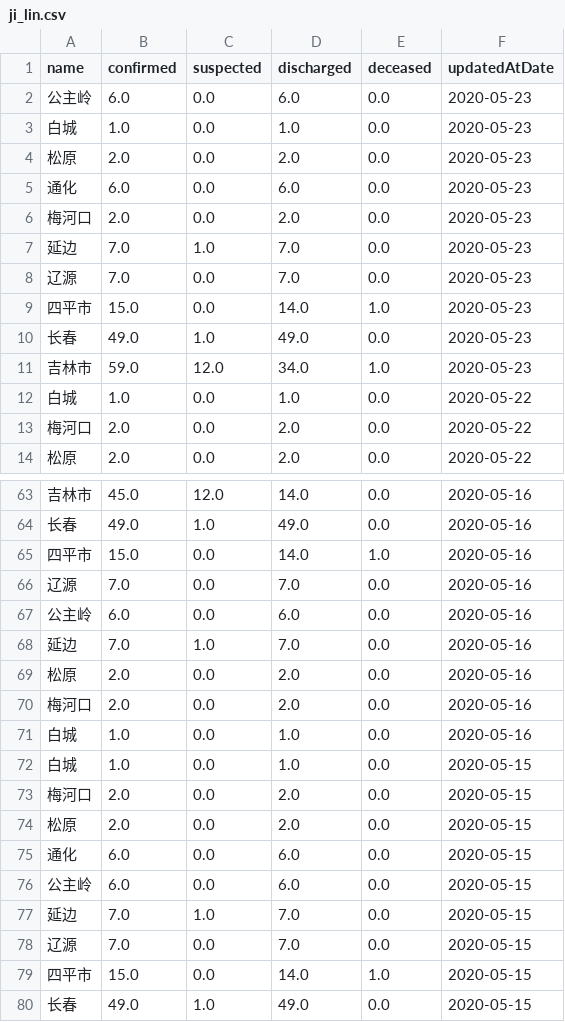
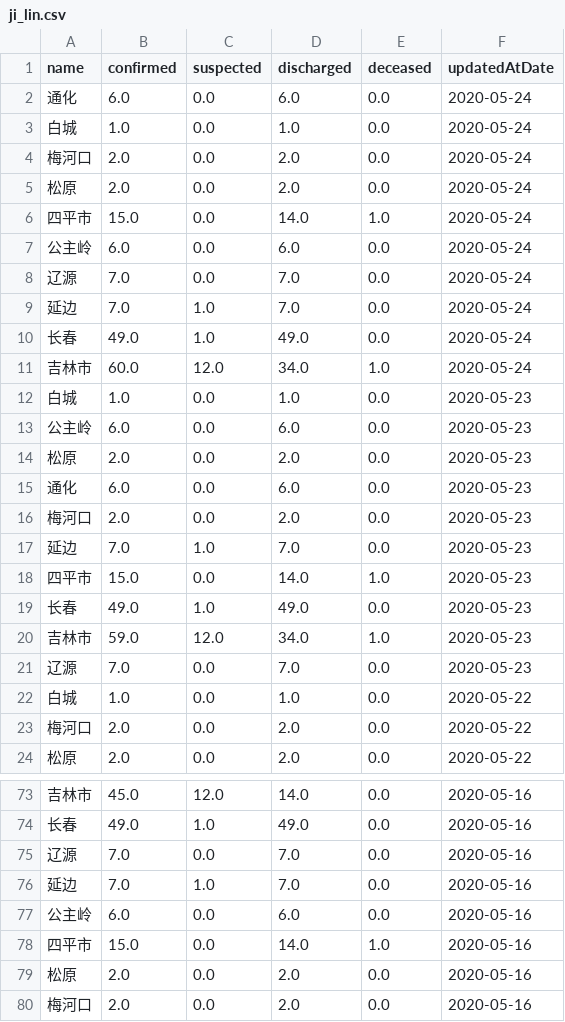
Before and after one commit to fantasticfears-stage/ncov-zh, a CSV file: public/data/provinces/ji_lin.csv, drawn as a sheet; only a part is shown, gaps mark what is left out; the shorter side is filled out with more unchanged rows; the diff covers the shown part only.

```diff
--- a/public/data/provinces/ji_lin.csv
+++ b/public/data/provinces/ji_lin.csv
@@ -1,4 +1,14 @@
 name,confirmed,suspected,discharged,deceased,updatedAtDate
+通化,6.0,0.0,6.0,0.0,2020-05-24
+白城,1.0,0.0,1.0,0.0,2020-05-24
+梅河口,2.0,0.0,2.0,0.0,2020-05-24
+松原,2.0,0.0,2.0,0.0,2020-05-24
+四平市,15.0,0.0,14.0,1.0,2020-05-24
+公主岭,6.0,0.0,6.0,0.0,2020-05-24
+辽源,7.0,0.0,7.0,0.0,2020-05-24
+延边,7.0,1.0,7.0,0.0,2020-05-24
+长春,49.0,1.0,49.0,0.0,2020-05-24
+吉林市,60.0,12.0,34.0,1.0,2020-05-24
+白城,1.0,0.0,1.0,0.0,2020-05-23
 公主岭,6.0,0.0,6.0,0.0,2020-05-23
-白城,1.0,0.0,1.0,0.0,2020-05-23
 松原,2.0,0.0,2.0,0.0,2020-05-23
@@ -7,3 +17,2 @@ name,confirmed,suspected,discharged,deceased,updatedAtDate
 延边,7.0,1.0,7.0,0.0,2020-05-23
-辽源,7.0,0.0,7.0,0.0,2020-05-23
 四平市,15.0,0.0,14.0,1.0,2020-05-23
@@ -11,2 +20,3 @@ name,confirmed,suspected,discharged,deceased,updatedAtDate
 吉林市,59.0,12.0,34.0,1.0,2020-05-23
+辽源,7.0,0.0,7.0,0.0,2020-05-23
 白城,1.0,0.0,1.0,0.0,2020-05-22
@@ -64,6 +74,6 @@ name,confirmed,suspected,discharged,deceased,updatedAtDate
 长春,49.0,1.0,49.0,0.0,2020-05-16
+辽源,7.0,0.0,7.0,0.0,2020-05-16
+延边,7.0,1.0,7.0,0.0,2020-05-16
+公主岭,6.0,0.0,6.0,0.0,2020-05-16
 四平市,15.0,0.0,14.0,1.0,2020-05-16
-辽源,7.0,0.0,7.0,0.0,2020-05-16
-公主岭,6.0,0.0,6.0,0.0,2020-05-16
-延边,7.0,1.0,7.0,0.0,2020-05-16
 松原,2.0,0.0,2.0,0.0,2020-05-16
```
Also changed, not shown: 98 moved rows elsewhere in this file, public/data/provinces/bei_jing.csv, public/data/provinces/guang_dong.csv, 29 other files.
